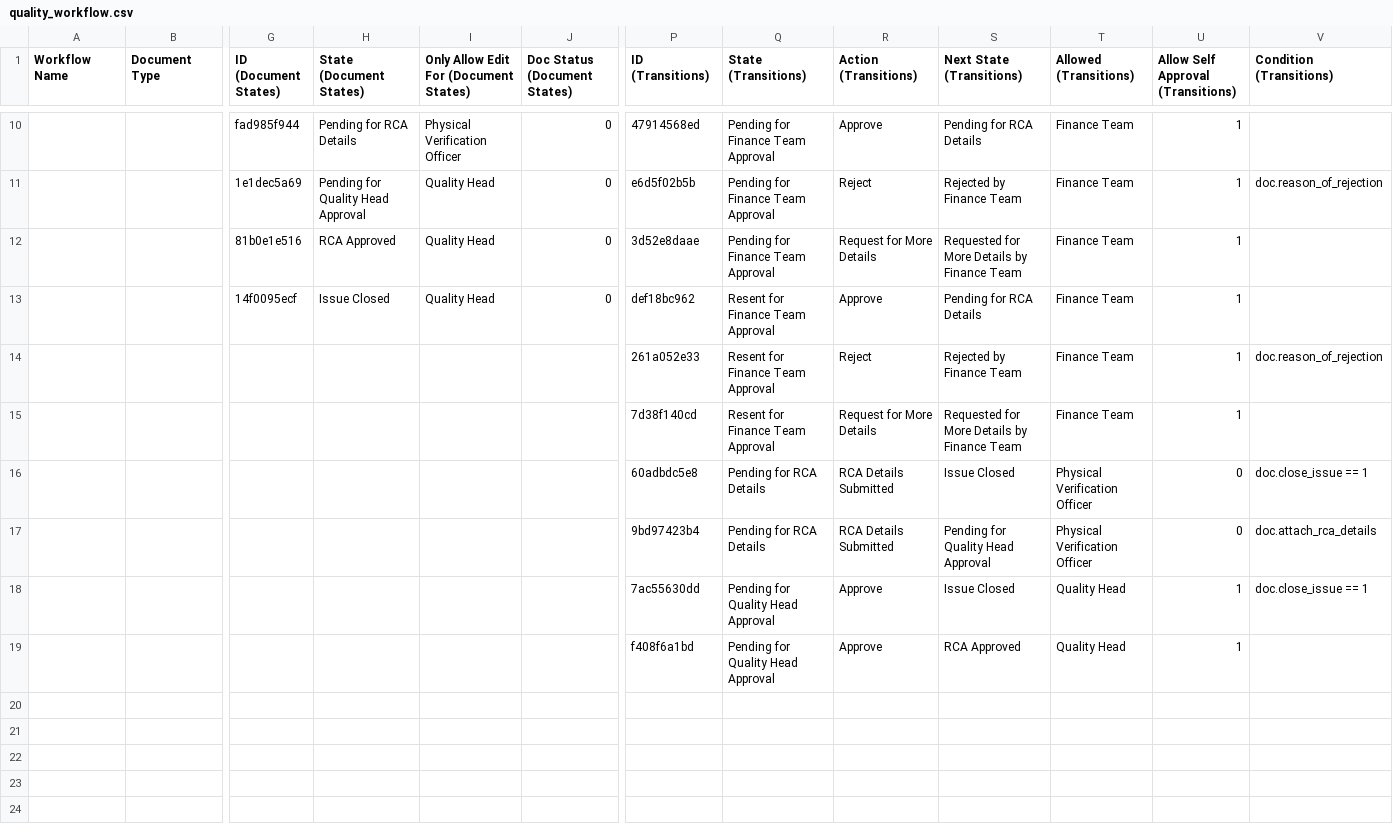
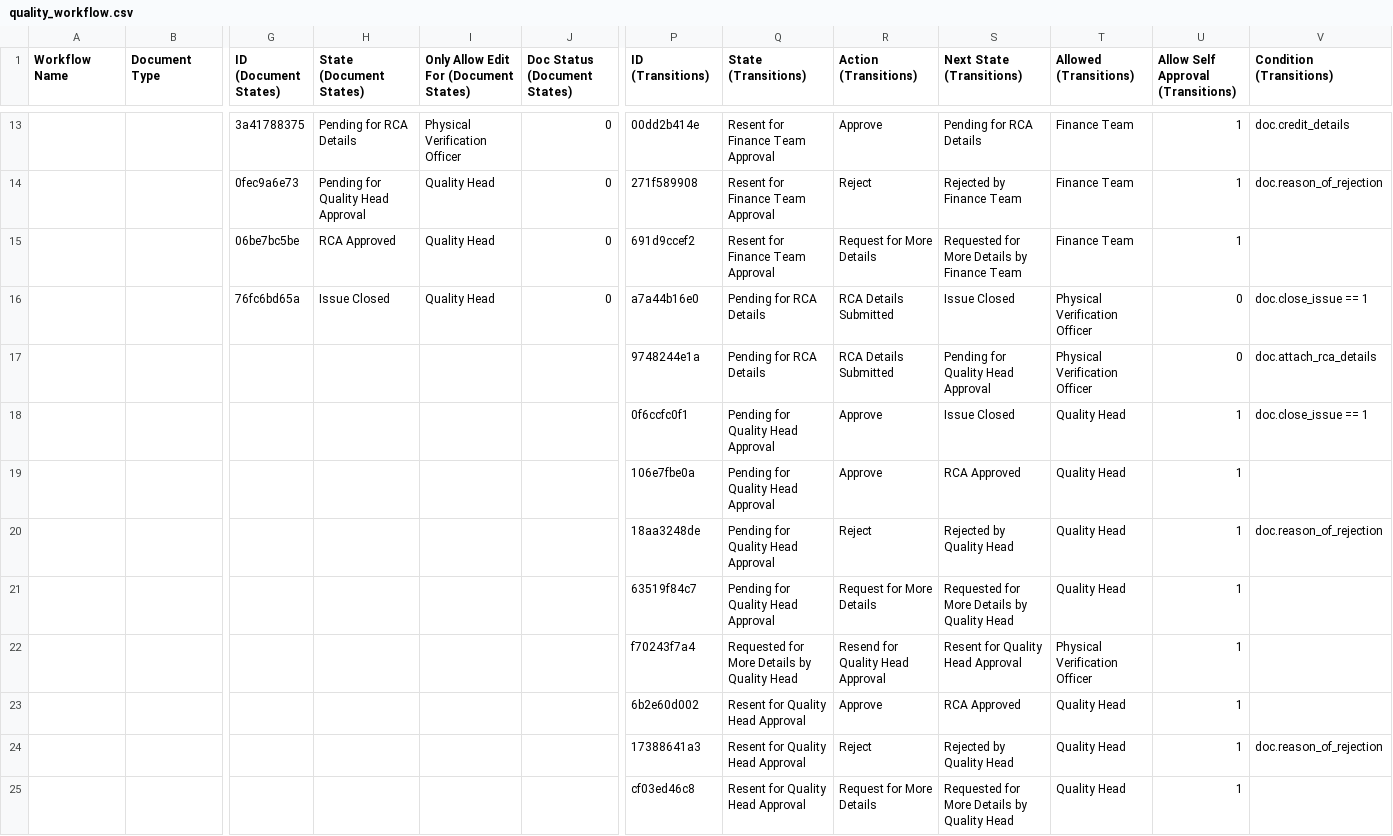
Before and after one commit to harishtanwar4847/hector, a CSV file: hector/patches/quality_workflow/imports/quality_workflow.csv, drawn as a sheet; only a part is shown, gaps mark what is left out; removed rows and columns are numbered as before the commit, all else as after; rows hold the shown columns only; the diff covers the shown part only; the diff names each change by its address in the sheet, - before the commit and + after, or states it on an @@ line.

Commit message:
added new field credit details, added workflow transitions and approval notifications for quality head

```diff
--- a/hector/patches/quality_workflow/imports/quality_workflow.csv
+++ b/hector/patches/quality_workflow/imports/quality_workflow.csv
-G13 (ID (Document States)): fad985f944
+G13 (ID (Document States)): 3a41788375
-P13 (ID (Transitions)): 47914568ed
+P13 (ID (Transitions)): 00dd2b414e
-Q13:Q15 (State (Transitions)): Pending for Finance Team Approval
+Q13:Q15 (State (Transitions)): Resent for Finance Team Approval
-V13 (Condition (Transitions)): (empty)
+V13 (Condition (Transitions)): doc.credit_details
-G14 (ID (Document States)): 1e1dec5a69
+G14 (ID (Document States)): 0fec9a6e73
-P14 (ID (Transitions)): e6d5f02b5b
+P14 (ID (Transitions)): 271f589908
-G15 (ID (Document States)): 81b0e1e516
+G15 (ID (Document States)): 06be7bc5be
-P15 (ID (Transitions)): 3d52e8daae
+P15 (ID (Transitions)): 691d9ccef2
-row 13:  |  | 14f0095ecf | Issue Closed | Quality Head | 0 | def18bc962 | Resent for Finance Team Approval | Approve | Pending for RCA Details | Finance Team | 1
-row 14:  |  |  |  |  |  | 261a052e33 | Resent for Finance Team Approval | Reject | Rejected by Finance Team | Finance Team | 1 | doc.reason_of_rejection
-row 15:  |  |  |  |  |  | 7d38f140cd | Resent for Finance Team Approval | Request for More Details | Requested for More Details by Finance Team | Finance Team | 1
-row 16:  |  |  |  |  |  | 60adbdc5e8 | Pending for RCA Details | RCA Details Submitted | Issue Closed | Physical Verification Officer | 0 | doc.close_issue == 1
+row 16:  |  | 76fc6bd65a | Issue Closed | Quality Head | 0 | a7a44b16e0 | Pending for RCA Details | RCA Details Submitted | Issue Closed | Physical Verification Officer | 0 | doc.close_issue == 1
-P17 (ID (Transitions)): 9bd97423b4
+P17 (ID (Transitions)): 9748244e1a
-P18 (ID (Transitions)): 7ac55630dd
+P18 (ID (Transitions)): 0f6ccfc0f1
-P19 (ID (Transitions)): f408f6a1bd
+P19 (ID (Transitions)): 106e7fbe0a
+row 20:  |  |  |  |  |  | 18aa3248de | Pending for Quality Head Approval | Reject | Rejected by Quality Head | Quality Head | 1 | doc.reason_of_rejection
+row 21:  |  |  |  |  |  | 63519f84c7 | Pending for Quality Head Approval | Request for More Details | Requested for More Details by Quality Head | Quality Head | 1
+row 22:  |  |  |  |  |  | f70243f7a4 | Requested for More Details by Quality Head | Resend for Quality Head Approval | Resent for Quality Head Approval | Physical Verification Officer | 1
+row 23:  |  |  |  |  |  | 6b2e60d002 | Resent for Quality Head Approval | Approve | RCA Approved | Quality Head | 1
+row 24:  |  |  |  |  |  | 17388641a3 | Resent for Quality Head Approval | Reject | Rejected by Quality Head | Quality Head | 1 | doc.reason_of_rejection
+row 25:  |  |  |  |  |  | cf03ed46c8 | Resent for Quality Head Approval | Request for More Details | Requested for More Details by Quality Head | Quality Head | 1
```
Also changed, not shown: 3 added rows and 26 edited cells elsewhere in this file, hector/patches/quality_workflow/imports/workflow_action_master.csv, hector/patches/quality_workflow/imports/workflow_state.csv, 8 other files.
